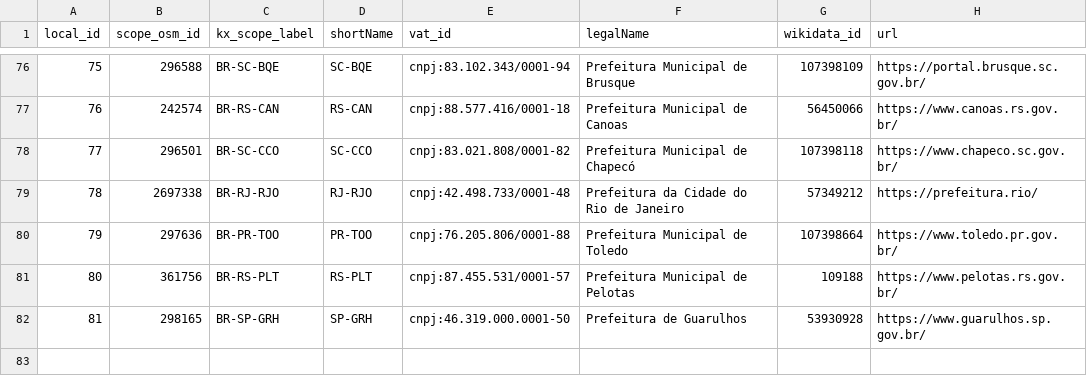
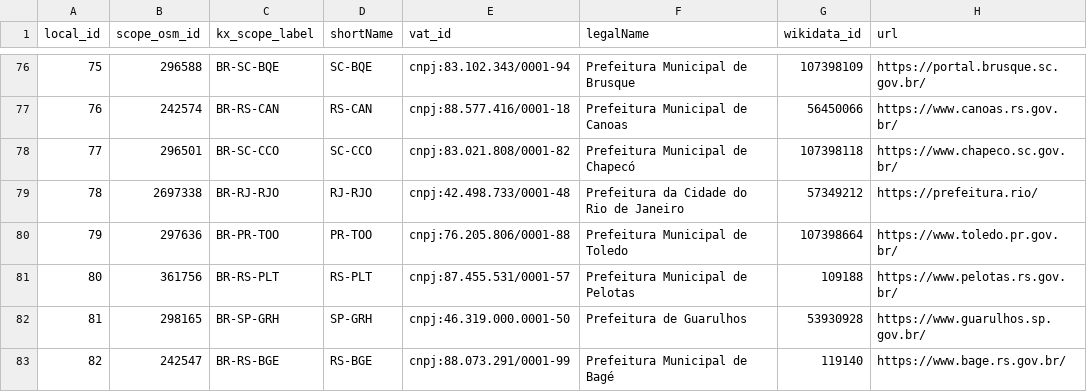
Before and after one commit to digital-guard/preserv-BR, a CSV file: data/donor.csv, drawn as a sheet; only a part is shown, gaps mark what is left out.

Commit message:
Update donor.csv

```diff
--- a/data/donor.csv
+++ b/data/donor.csv
@@ -82 +82,2 @@ local_id,scope_osm_id,kx_scope_label,shortName,vat_id,legalName,wikidata_id,url
 81,298165,BR-SP-GRH,SP-GRH,cnpj:46.319.000.0001-50,Prefeitura de Guarulhos,53930928,https://www.guarulhos.sp.gov.br/
+82,242547,BR-RS-BGE,RS-BGE,cnpj:88.073.291/0001-99,Prefeitura Municipal de Bagé,119140,https://www.bage.rs.gov.br/
```
